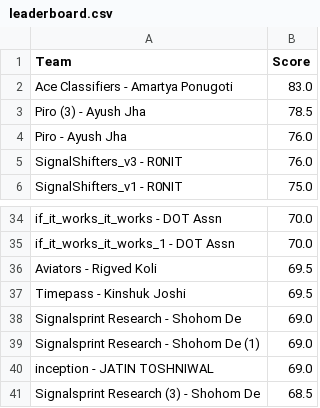
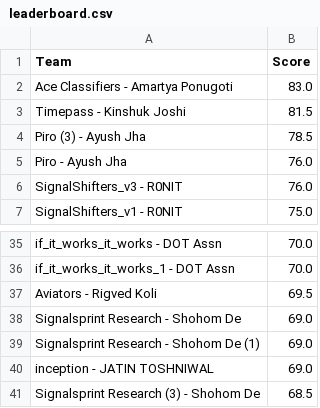
Before and after one commit to Akshat221005/dmc-leaderboard, a CSV file: leaderboard.csv, drawn as a sheet; only a part is shown, gaps mark what is left out.

Commit message:
auto update leaderboard

```diff
--- a/leaderboard.csv
+++ b/leaderboard.csv
@@ -2,2 +2,3 @@ Team,Score
 Ace Classifiers - Amartya Ponugoti,83.0
+Timepass - Kinshuk Joshi,81.5
 Piro (3) - Ayush Jha,78.5
@@ -36,3 +37,2 @@ if_it_works_it_works_1 - DOT Assn,70.0
 Aviators - Rigved Koli,69.5
-Timepass - Kinshuk Joshi,69.5
 Signalsprint Research - Shohom De,69.0
```
Also changed, not shown: 1 other file.
